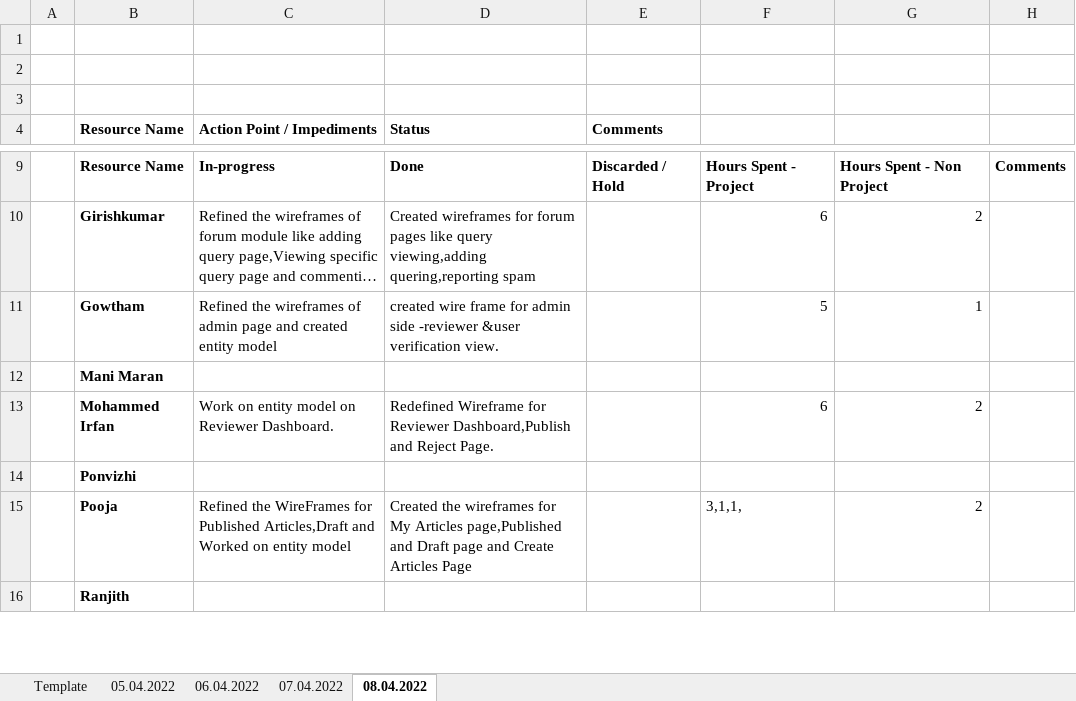
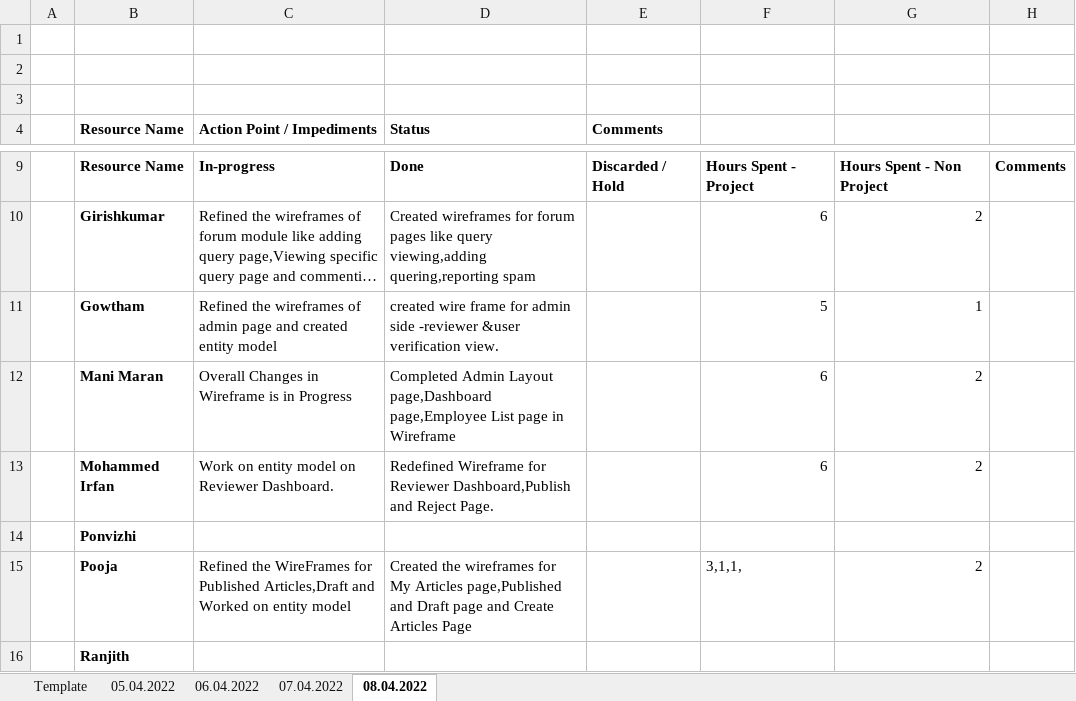
Before and after one commit to arvi9/ASPNet-WebAPI-Anngular-Project, an Excel workbook: Aurora/Process/Timesheet/PTW-Timesheet .xlsx, sheet 08.04.2022, drawn as a sheet; only a part is shown, gaps mark what is left out; long unchanged cells end in …; values as stored, in another font and other column widths than the file's, no borders; removed rows and columns are numbered as before the commit, all else as after; the diff names each change by its address in the sheet, - before the commit and + after, or states it on an @@ line.

Commit message:
Updated yesterday's TimeSheet

```diff
--- a/Aurora/Process/Timesheet/PTW-Timesheet .xlsx (sheet 08.04.2022)
+++ b/Aurora/Process/Timesheet/PTW-Timesheet .xlsx (sheet 08.04.2022)
-row 12:  | Mani Maran
+row 12:  | Mani Maran | Overall Changes in Wireframe is in Progress | Completed Admin Layout page,Dashboard page,Employee List page in Wireframe |  | 6 | 2
```
